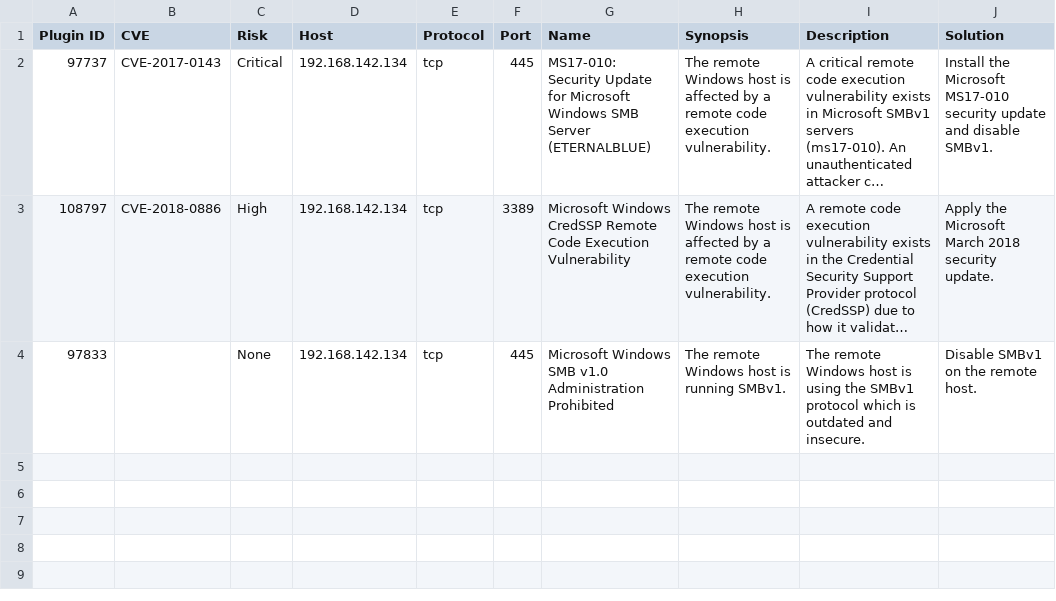
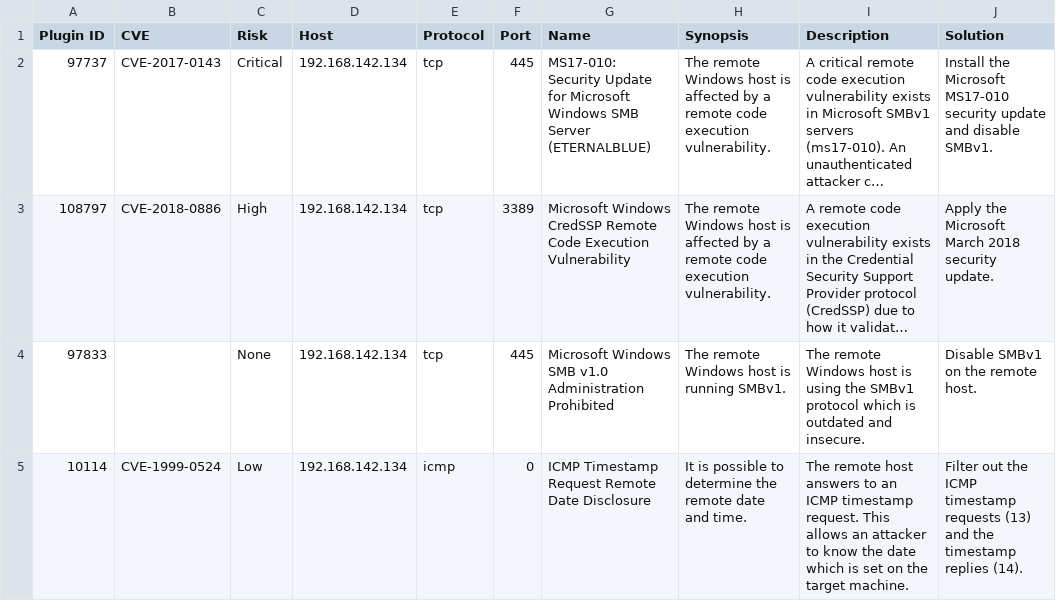
Before and after one commit to theehmedov/holbertonschool-cyber_security, a CSV file: vulnerability_research_exploitation/0x00_vulnerability/nessus_rapport.csv, drawn as a sheet; long unchanged cells end in ….

Commit message:
nmap

```diff
--- a/vulnerability_research_exploitation/0x00_vulnerability/nessus_rapport.csv
+++ b/vulnerability_research_exploitation/0x00_vulnerability/nessus_rapport.csv
@@ -4 +4,2 @@ Plugin ID,CVE,Risk,Host,Protocol,Port,Name,Synopsis,Description,Solution
 97833,,None,192.168.142.134,tcp,445,Microsoft Windows SMB v1.0 Administration Prohibited,The remote Windows host is running SMBv1.,The remote Windows host is using the SMBv1 protocol which is outdated and insecure.,Disable SMBv1 on the remote host.
+10114,CVE-1999-0524,Low,192.168.142.134,icmp,0,ICMP Timestamp Request Remote Date Disclosure,It is possible to determine the remote date and time.,The remote host answers to an ICMP timestamp request. This allows an attacker to know the date which is set on the target machine.,Filter out the ICMP timestamp requests (13) and the timestamp replies (14).
```
